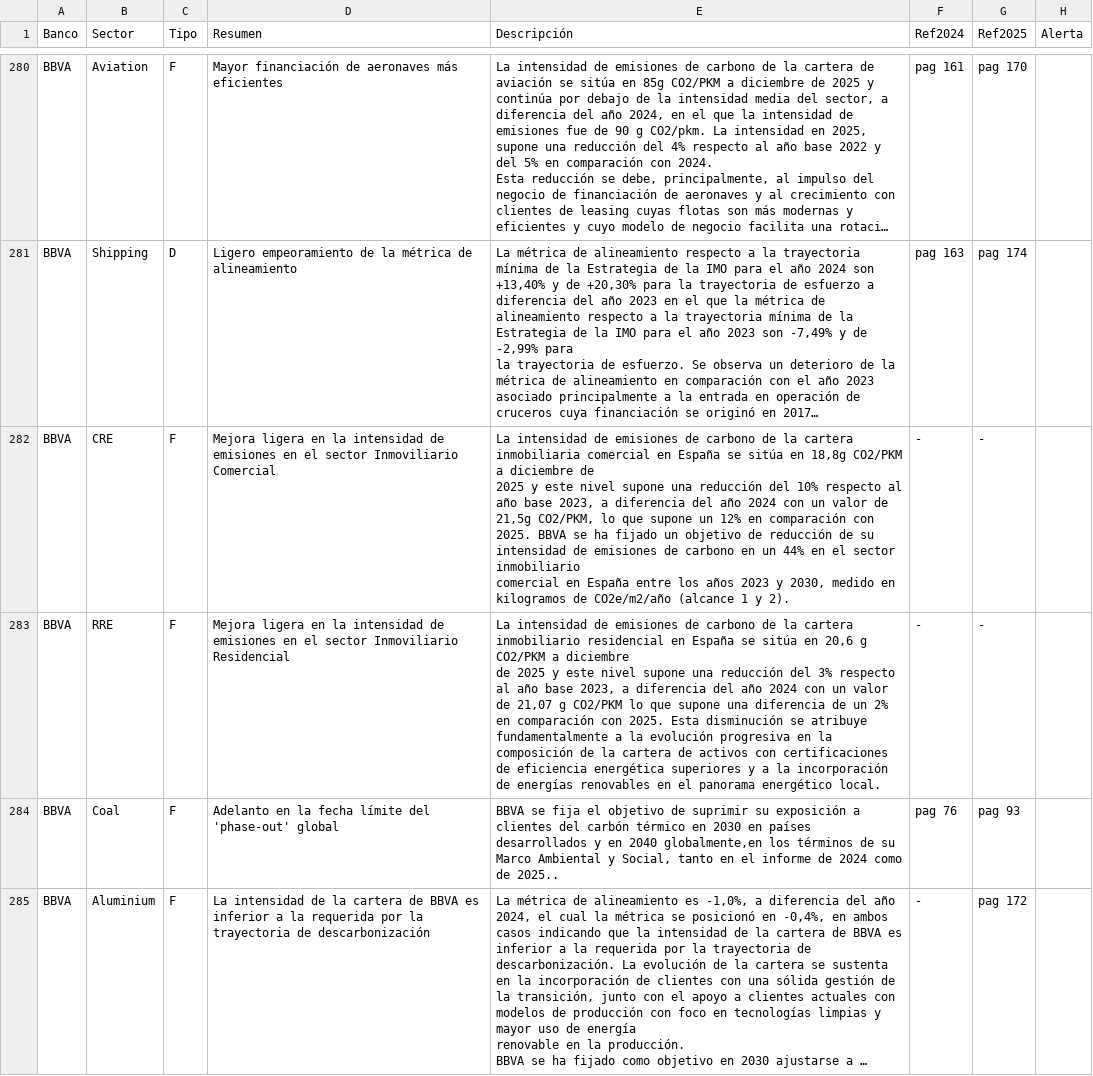
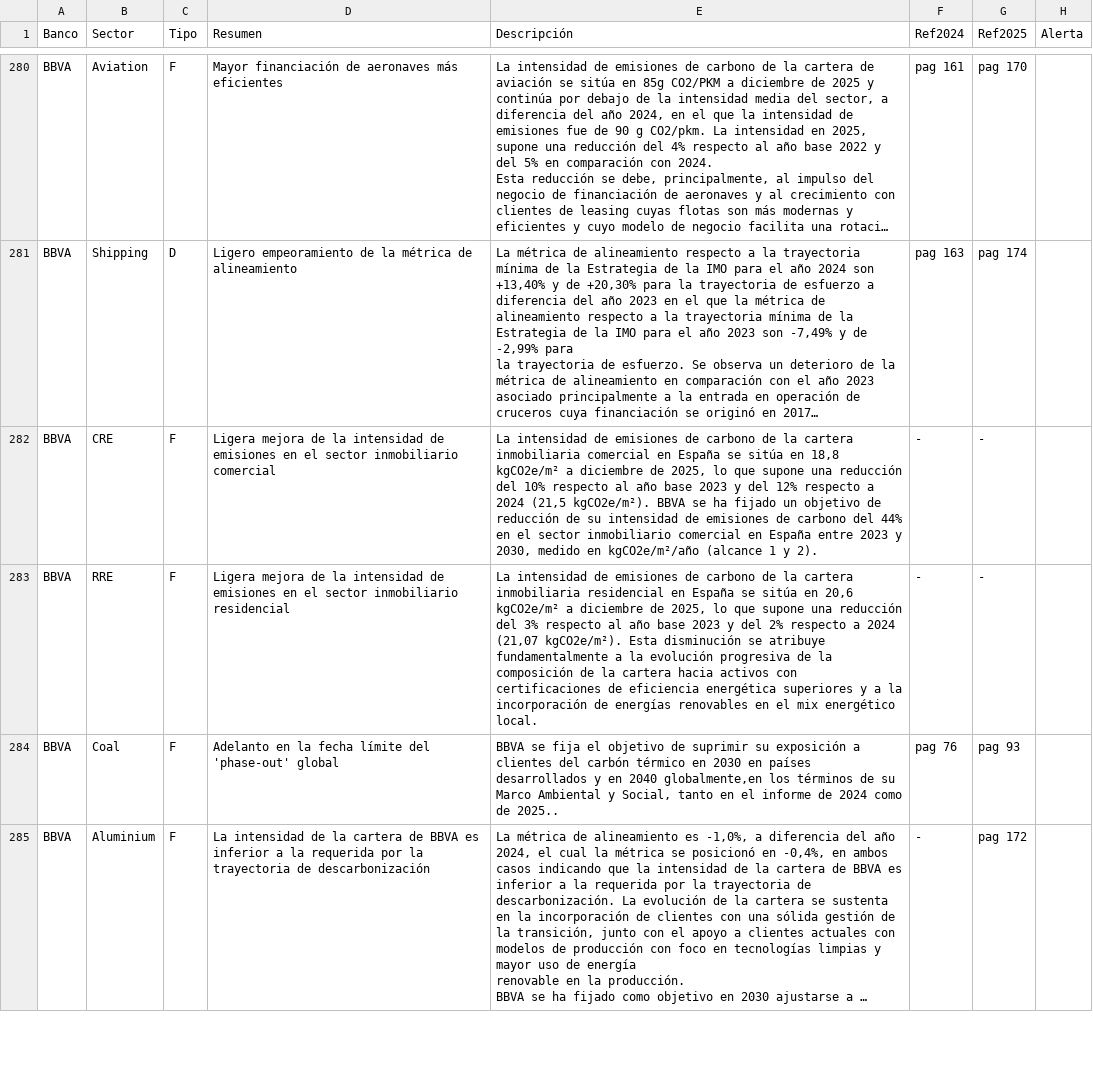
Before and after one commit to marioazcona-jpg/benchmark_poc, a CSV file: data/comp_cambios.csv, drawn as a sheet; only a part is shown, gaps mark what is left out; long unchanged cells end in …; ↵ is a line break in a cell; the diff names each change by its address in the sheet, - before the commit and + after, or states it on an @@ line.

```diff
--- a/data/comp_cambios.csv
+++ b/data/comp_cambios.csv
-D282 (Resumen): Mejora ligera en la intensidad de emisiones en el sector Inmoviliario Comercial
+D282 (Resumen): Ligera mejora de la intensidad de emisiones en el sector inmobiliario comercial
-E282 (Descripción): …sitúa en 18,8g CO2/PKM a diciembre de ↵ 2025 y este nivel supone una reducción del 10% respecto al año base 2023, a diferencia del año 2024 con un valor de 21,5g CO2/PKM, lo que supone un 12% en comparación con 2025. BBVA se ha fijado un objetivo de reducción de su intensidad de emisiones de carbono en un 44% en el sector inmobiliario ↵ comercial en España entre los años 2023 y 2030, medido en kilogramos de CO2e/m2/año (alcance 1…
+E282 (Descripción): …sitúa en 18,8 kgCO2e/m² a diciembre de 2025, lo que supone una reducción del 10% respecto al año base 2023 y del 12% respecto a 2024 (21,5 kgCO2e/m²). BBVA se ha fijado un objetivo de reducción de su intensidad de emisiones de carbono del 44% en el sector inmobiliario comercial en España entre 2023 y 2030, medido en kgCO2e/m²/año (alcance 1…
-D283 (Resumen): Mejora ligera en la intensidad de emisiones en el sector Inmoviliario Residencial
+D283 (Resumen): Ligera mejora de la intensidad de emisiones en el sector inmobiliario residencial
-E283 (Descripción): …la cartera inmobiliario residencial en España se sitúa en 20,6 g CO2/PKM a diciembre ↵ de 2025 y este nivel supone una reducción del 3% respecto al año base 2023, a diferencia del año 2024 con un valor de 21,07 g CO2/PKM lo que supone una diferencia de un 2% en comparación con 2025. Esta disminución se atribuye fundamentalmente a la evolución progresiva en la composición de la cartera de activos con certificaciones de eficiencia energética superiores y a la incorporación de energías renovables en el panorama energético local.
+E283 (Descripción): …la cartera inmobiliaria residencial en España se sitúa en 20,6 kgCO2e/m² a diciembre de 2025, lo que supone una reducción del 3% respecto al año base 2023 y del 2% respecto a 2024 (21,07 kgCO2e/m²). Esta disminución se atribuye fundamentalmente a la evolución progresiva de la composición de la cartera hacia activos con certificaciones de eficiencia energética superiores y a la incorporación de energías renovables en el mix energético local.
```
Also changed, not shown: 4 other files.
